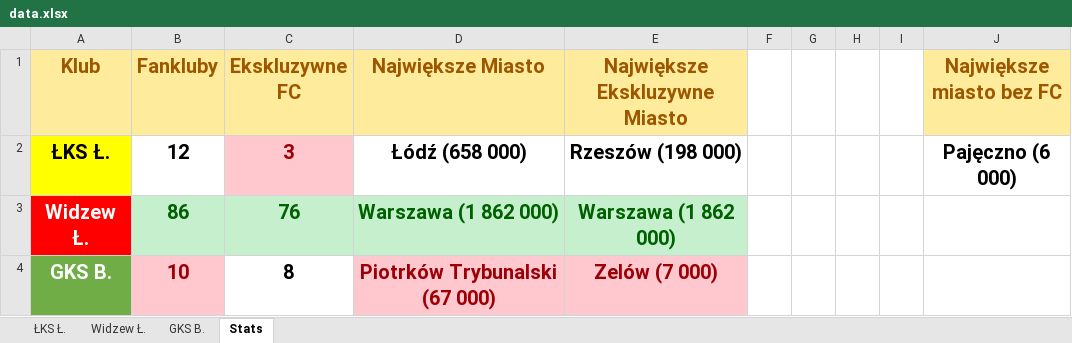
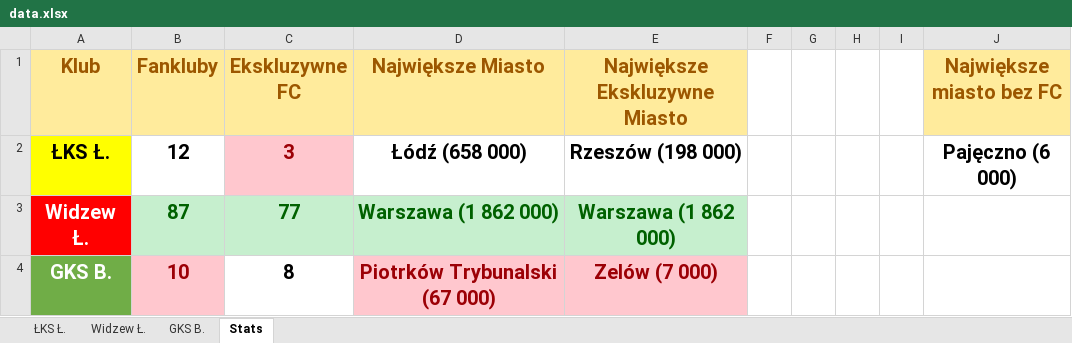
Before and after one commit to jxnge/map-and-stats, an Excel workbook: Data/Distribution of fans in Lodz Voivodship/data.xlsx, sheet Stats, drawn as a sheet; values as stored, in another font and other column widths than the file's, no borders; the diff names each change by its address in the sheet, - before the commit and + after, or states it on an @@ line.

```diff
--- a/Data/Distribution of fans in Lodz Voivodship/data.xlsx (sheet Stats)
+++ b/Data/Distribution of fans in Lodz Voivodship/data.xlsx (sheet Stats)
-B3 (Fankluby): 86
+B3 (Fankluby): 87
-C3 (Ekskluzywne FC): 76
+C3 (Ekskluzywne FC): 77
```
Also changed, not shown: sheet Widzew Ł., Data/Distribution of fans in Greater-Poland Voivodship/data.xlsx, 16 other files.
